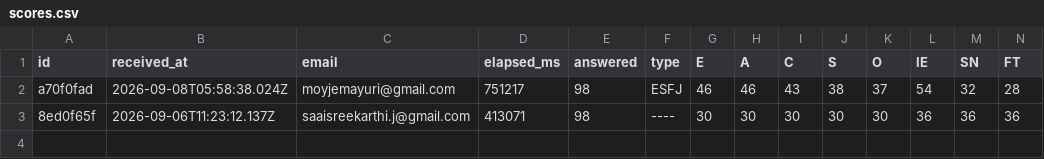
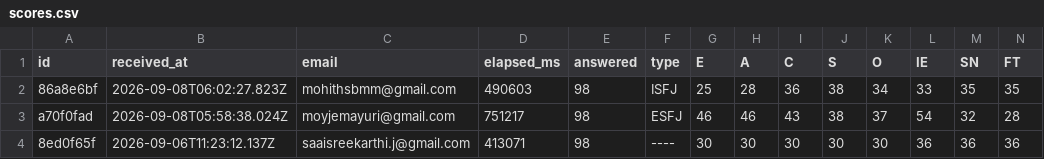
Before and after one commit to saaisree-design/questionnaire-responses, a CSV file: scores.csv, drawn as a sheet; only a part is shown; rows hold the shown columns only; the diff names each change by its address in the sheet, - before the commit and + after, or states it on an @@ line.

```diff
--- a/scores.csv
+++ b/scores.csv
+row 2: 86a8e6bf | 2026-09-08T06:02:27.823Z | mohithsbmm@gmail.com | 490603 | 98 | ISFJ | 25 | 28 | 36 | 38 | 34 | 33 | 35 | 35
```
Also changed, not shown: responses.csv, 2 other files.
